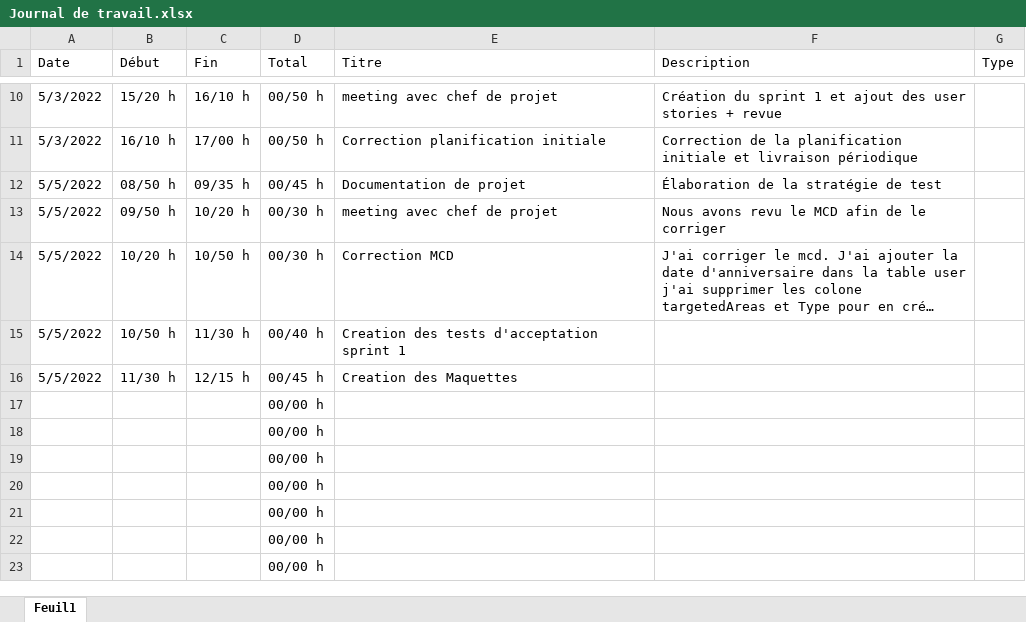
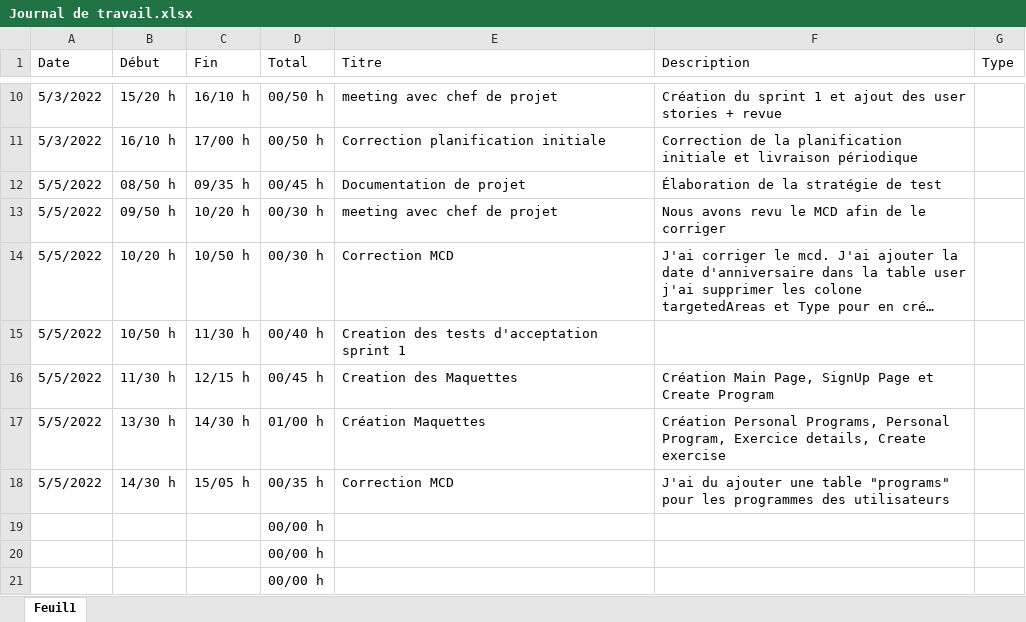
Before and after one commit to dmitrimeili/KeepItFit, an Excel workbook: Doc/Journal de travail.xlsx, sheet Feuil1, drawn as a sheet; only a part is shown, gaps mark what is left out; the shorter side is filled out with more unchanged rows; long unchanged cells end in …; values as stored, in another font and other column widths than the file's, no borders; table styles not drawn; removed rows and columns are numbered as before the commit, all else as after; the diff names each change by its address in the sheet, - before the commit and + after, or states it on an @@ line.

Commit message:
create mockups % update mcd add programs table

```diff
--- a/Doc/Journal de travail.xlsx (sheet Feuil1)
+++ b/Doc/Journal de travail.xlsx (sheet Feuil1)
-F16 (Description): (empty)
+F16 (Description): Création Main Page, SignUp Page et Create Program
-row 17:  |  |  | 00/00 h
-row 18:  |  |  | 00/00 h
+row 17: 5/5/2022 | 13/30 h | 14/30 h | 01/00 h | Création Maquettes | Création Personal Programs, Personal Program, Exercice details, Create exercise
+row 18: 5/5/2022 | 14/30 h | 15/05 h | 00/35 h | Correction MCD | J'ai du ajouter une table "programs" pour les programmes des utilisateurs
```
Also changed, not shown: 10 other files.
